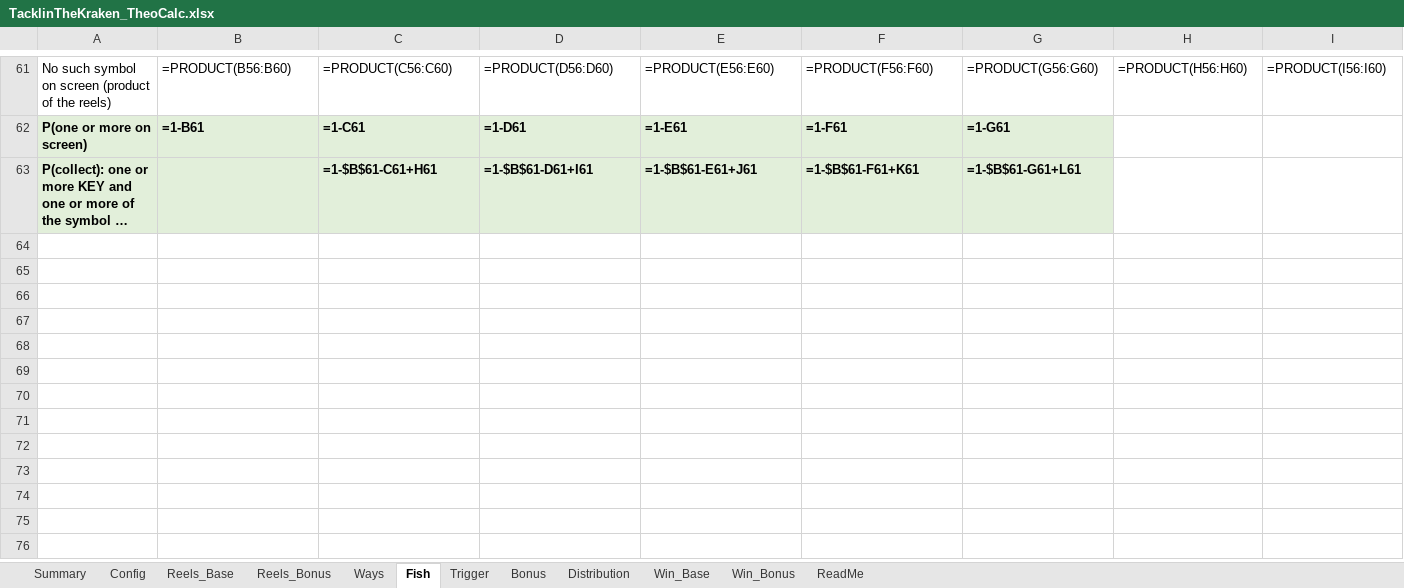
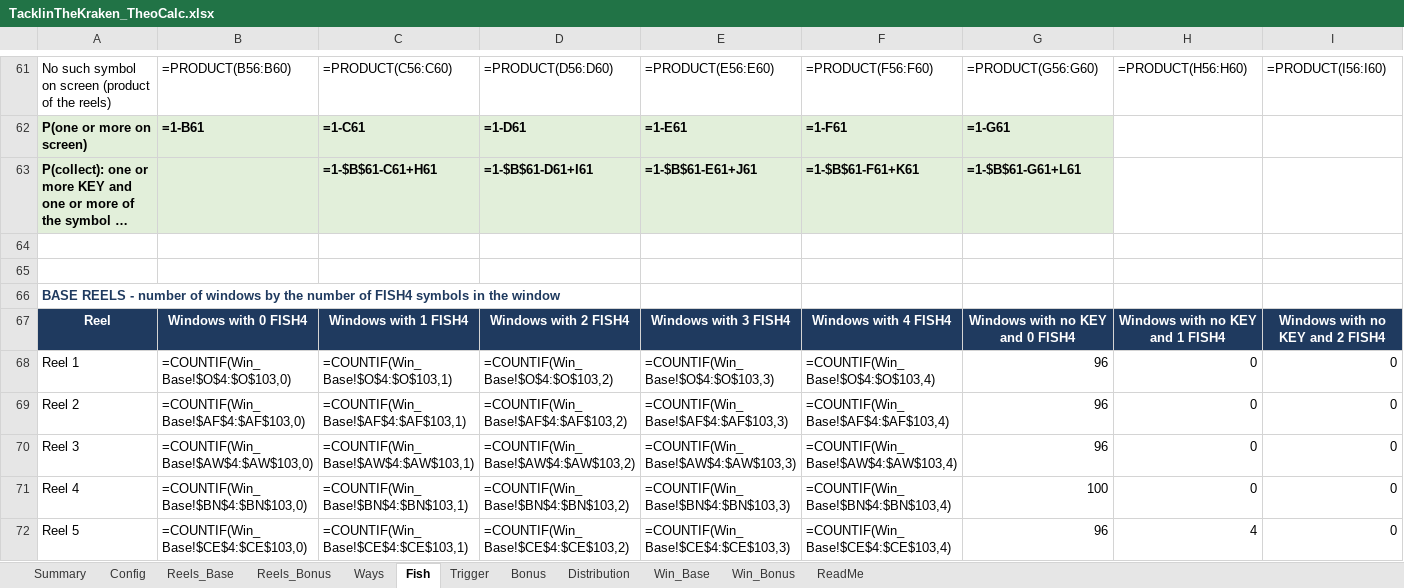
Before and after one commit to doubledigit-IQ/tacklin-the-kraken, an Excel workbook: files/TacklinTheKraken_TheoCalc.xlsx, sheet Fish, drawn as a sheet; only a part is shown, gaps mark what is left out; long unchanged cells end in …; values as stored, in another font and other column widths than the file's, no borders; formulas without a stored value are shown as written; rows hold the shown columns only; the diff covers the shown part only; the diff names each change by its address in the sheet, - before the commit and + after, or states it on an @@ line.

```diff
--- a/files/TacklinTheKraken_TheoCalc.xlsx (sheet Fish)
+++ b/files/TacklinTheKraken_TheoCalc.xlsx (sheet Fish)
+row 64: (empty)
+row 65: (empty)
+row 66: BASE REELS - number of windows by the number of FISH4 symbols in the window
+row 67: Reel | Windows with 0 FISH4 | Windows with 1 FISH4 | Windows with 2 FISH4 | Windows with 3 FISH4 | Windows with 4 FISH4 | Windows with no KEY and 0 FISH4 | Windows with no KEY and 1 FISH4 | Windows with no KEY and 2 FISH4
+row 68: Reel 1 | =COUNTIF(Win_Base!$O$4:$O$103,0) | =COUNTIF(Win_Base!$O$4:$O$103,1) | =COUNTIF(Win_Base!$O$4:$O$103,2) | =COUNTIF(Win_Base!$O$4:$O$103,3) | =COUNTIF(Win_Base!$O$4:$O$103,4) | 96 | 0 | 0
+row 69: Reel 2 | =COUNTIF(Win_Base!$AF$4:$AF$103,0) | =COUNTIF(Win_Base!$AF$4:$AF$103,1) | =COUNTIF(Win_Base!$AF$4:$AF$103,2) | =COUNTIF(Win_Base!$AF$4:$AF$103,3) | =COUNTIF(Win_Base!$AF$4:$AF$103,4) | 96 | 0 | 0
+row 70: Reel 3 | =COUNTIF(Win_Base!$AW$4:$AW$103,0) | =COUNTIF(Win_Base!$AW$4:$AW$103,1) | =COUNTIF(Win_Base!$AW$4:$AW$103,2) | =COUNTIF(Win_Base!$AW$4:$AW$103,3) | =COUNTIF(Win_Base!$AW$4:$AW$103,4) | 96 | 0 | 0
+row 71: Reel 4 | =COUNTIF(Win_Base!$BN$4:$BN$103,0) | =COUNTIF(Win_Base!$BN$4:$BN$103,1) | =COUNTIF(Win_Base!$BN$4:$BN$103,2) | =COUNTIF(Win_Base!$BN$4:$BN$103,3) | =COUNTIF(Win_Base!$BN$4:$BN$103,4) | 100 | 0 | 0
+row 72: Reel 5 | =COUNTIF(Win_Base!$CE$4:$CE$103,0) | =COUNTIF(Win_Base!$CE$4:$CE$103,1) | =COUNTIF(Win_Base!$CE$4:$CE$103,2) | =COUNTIF(Win_Base!$CE$4:$CE$103,3) | =COUNTIF(Win_Base!$CE$4:$CE$103,4) | 96 | 4 | 0
```
Also changed, not shown: 9 added rows elsewhere in this sheet, sheet Summary, sheet ReadMe, 4 other files.
